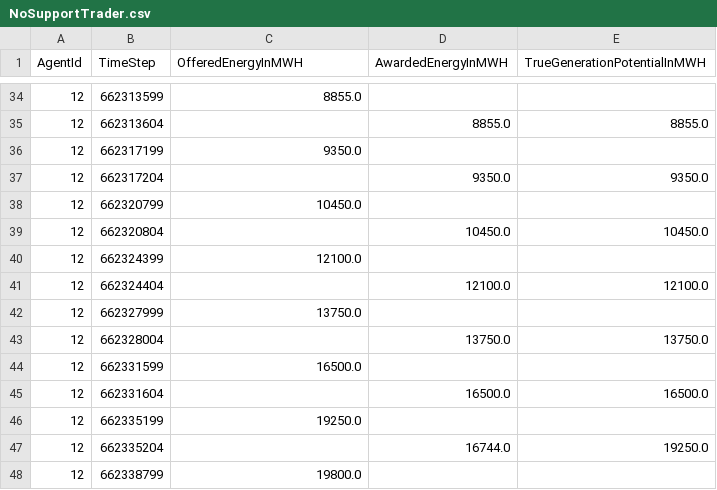
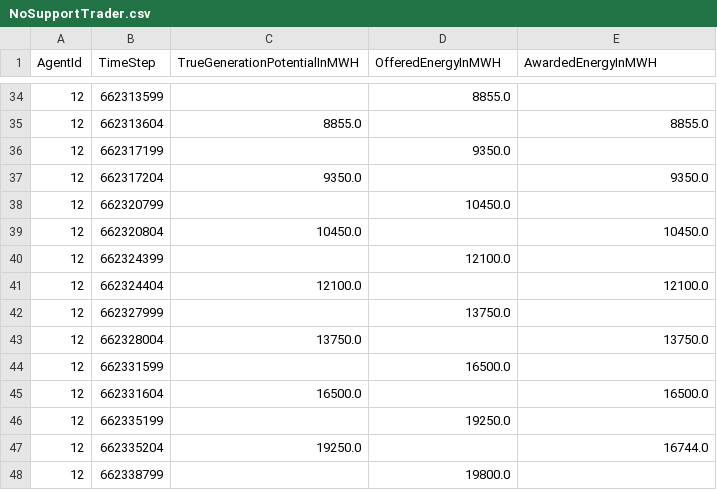
Before and after one commit to openmod-tracker/amiris, a CSV file: result/AMIRIS_Simple_Reference/NoSupportTrader.csv, drawn as a sheet; only a part is shown, gaps mark what is left out; the diff covers the shown part only.

```diff
--- a/result/AMIRIS_Simple_Reference/NoSupportTrader.csv
+++ b/result/AMIRIS_Simple_Reference/NoSupportTrader.csv
@@ -1 +1 @@
-AgentId;TimeStep;OfferedEnergyInMWH;AwardedEnergyInMWH;TrueGenerationPotentialInMWH
+AgentId;TimeStep;TrueGenerationPotentialInMWH;OfferedEnergyInMWH;AwardedEnergyInMWH
@@ -34,15 +34,15 @@ AgentId;TimeStep;OfferedEnergyInMWH;AwardedEnergyInMWH;TrueGenerationPotentialIn
-12;662313599;8855.0;;
-12;662313604;;8855.0;8855.0
-12;662317199;9350.0;;
-12;662317204;;9350.0;9350.0
-12;662320799;10450.0;;
-12;662320804;;10450.0;10450.0
-12;662324399;12100.0;;
-12;662324404;;12100.0;12100.0
-12;662327999;13750.0;;
-12;662328004;;13750.0;13750.0
-12;662331599;16500.0;;
-12;662331604;;16500.0;16500.0
-12;662335199;19250.0;;
-12;662335204;;16744.0;19250.0
-12;662338799;19800.0;;
+12;662313599;;8855.0;
+12;662313604;8855.0;;8855.0
+12;662317199;;9350.0;
+12;662317204;9350.0;;9350.0
+12;662320799;;10450.0;
+12;662320804;10450.0;;10450.0
+12;662324399;;12100.0;
+12;662324404;12100.0;;12100.0
+12;662327999;;13750.0;
+12;662328004;13750.0;;13750.0
+12;662331599;;16500.0;
+12;662331604;16500.0;;16500.0
+12;662335199;;19250.0;
+12;662335204;19250.0;;16744.0
+12;662338799;;19800.0;
```
Also changed, not shown: 67 edited cells elsewhere in this file, result/AMIRIS_Simple_Reference/ConventionalPlantOperator.csv, result/AMIRIS_Simple_Reference/ConventionalTrader.csv, 1 other file.
